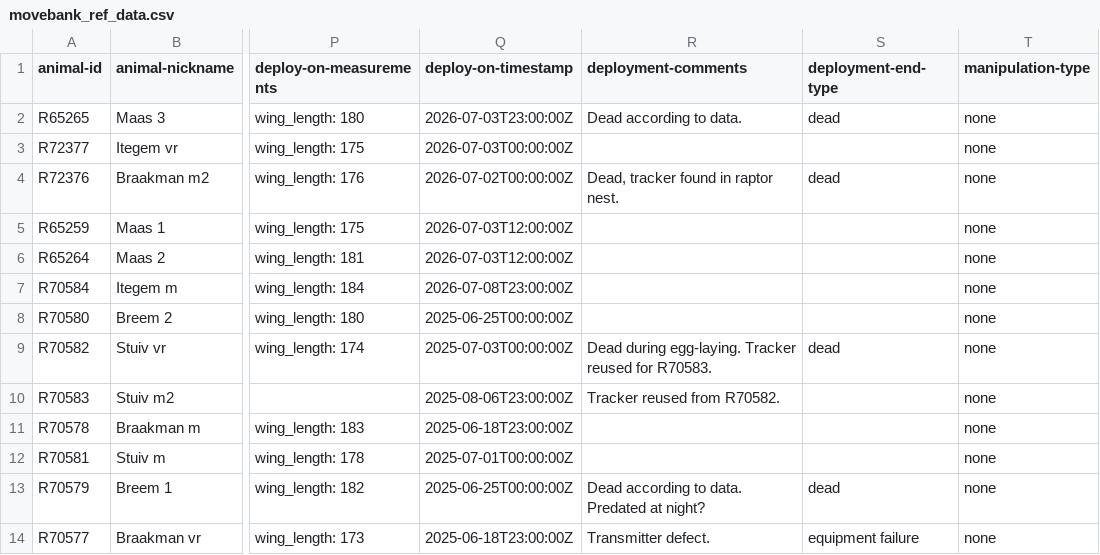
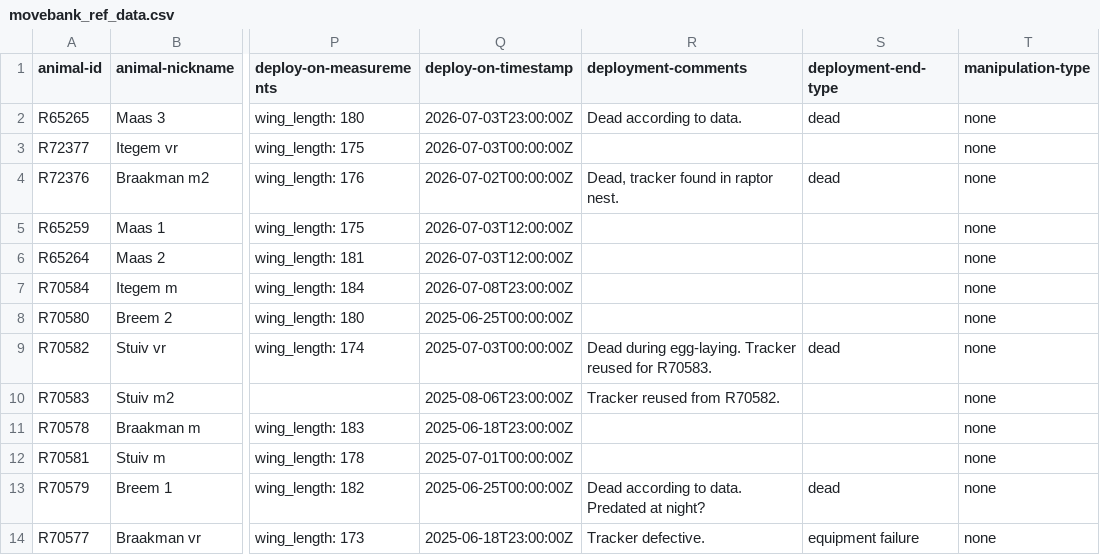
Before and after one commit to inbo/bird-tracking, a CSV file: data/processed/TURTUR_VLAANDEREN/movebank_ref_data.csv, drawn as a sheet; only a part is shown, gaps mark what is left out; the diff names each change by its address in the sheet, - before the commit and + after, or states it on an @@ line.

Commit message:
TURTUR: Slight rephrasing

```diff
--- a/data/processed/TURTUR_VLAANDEREN/movebank_ref_data.csv
+++ b/data/processed/TURTUR_VLAANDEREN/movebank_ref_data.csv
-R14 (deployment-comments): Transmitter defect.
+R14 (deployment-comments): Tracker defective.
```
